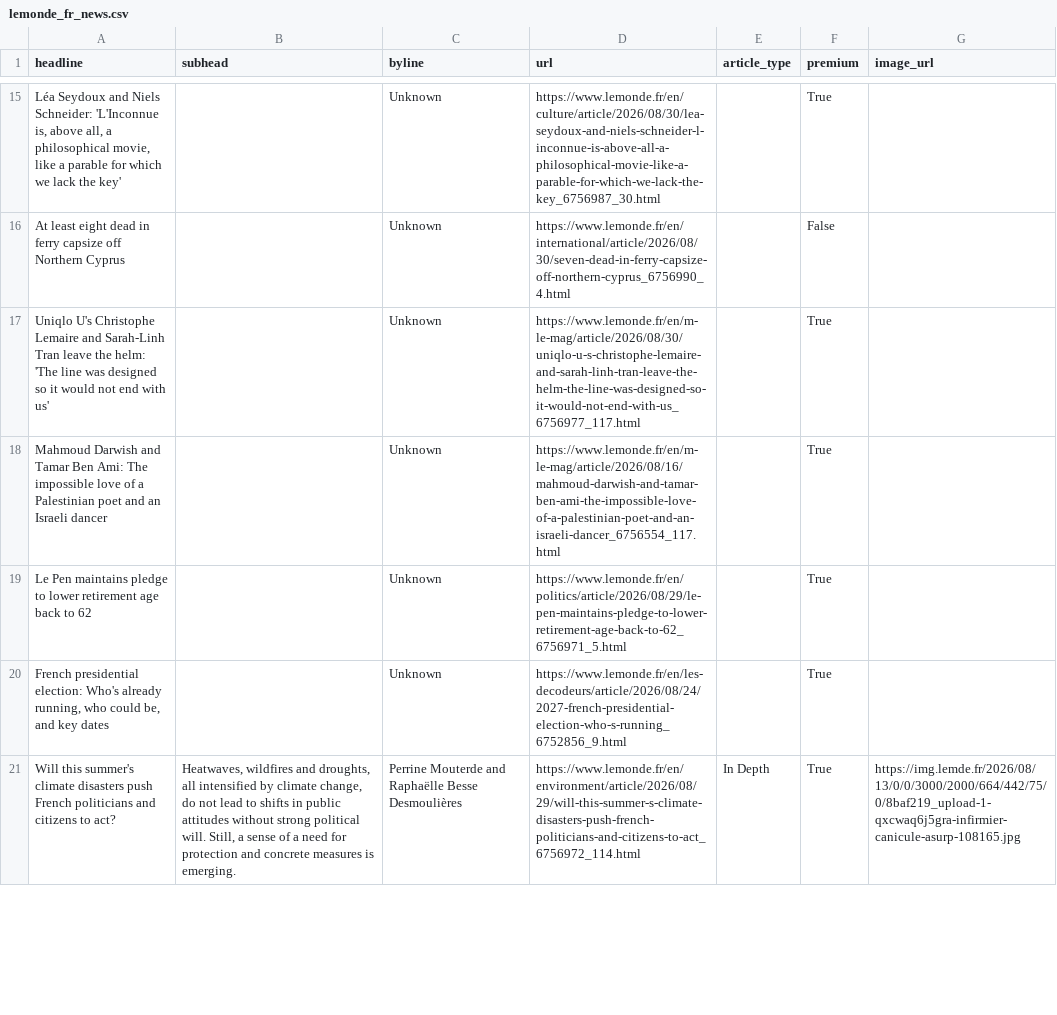
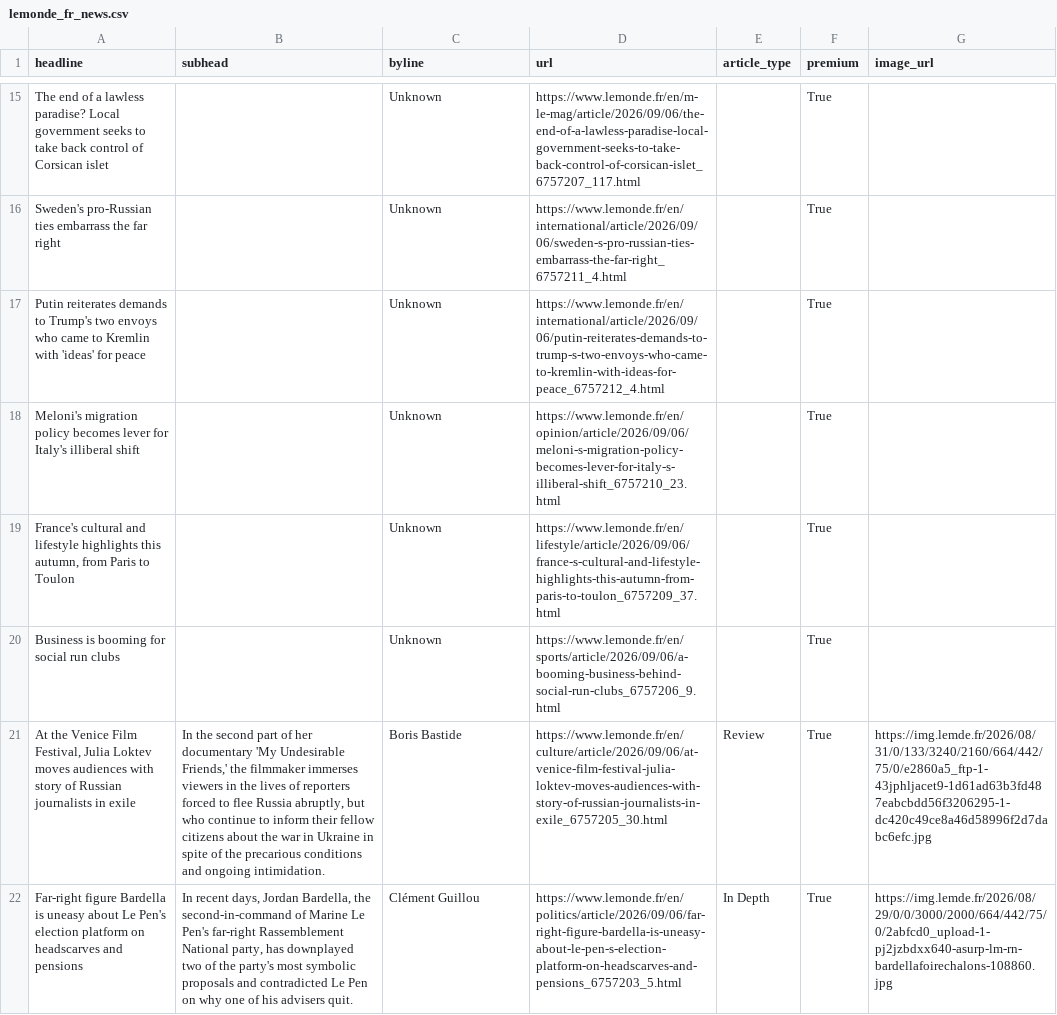
Before and after one commit to rachelavice/lede-homework-06, a CSV file: hw-07/lemonde_fr_news.csv, drawn as a sheet; only a part is shown, gaps mark what is left out; removed rows and columns are numbered as before the commit, all else as after; the diff covers the shown part only; the diff names each change by its address in the sheet, - before the commit and + after, or states it on an @@ line.

```diff
--- a/hw-07/lemonde_fr_news.csv
+++ b/hw-07/lemonde_fr_news.csv
-A15 (headline): Léa Seydoux and Niels Schneider: 'L'Inconnue is, above all, a philosophical movie, like a parable for which we lack the key'
+A15 (headline): The end of a lawless paradise? Local government seeks to take back control of Corsican islet
-D15 (url): https://www.lemonde.fr/en/culture/article/2026/08/30/lea-seydoux-and-niels-schneider-l-inconnue-is-above-all-a-philosophical-movie-like-a-parable-for-which-we-lack-the-key_6756987_30.html
+D15 (url): https://www.lemonde.fr/en/m-le-mag/article/2026/09/06/the-end-of-a-lawless-paradise-local-government-seeks-to-take-back-control-of-corsican-islet_6757207_117.html
-row 16: At least eight dead in ferry capsize off Northern Cyprus |  | Unknown | https://www.lemonde.fr/en/international/article/2026/08/30/seven-dead-in-ferry-capsize-off-northern-cyprus_6756990_4.html |  | False
-A16 (headline): Uniqlo U's Christophe Lemaire and Sarah-Linh Tran leave the helm: 'The line was designed so it would not end with us'
+A16 (headline): Sweden's pro-Russian ties embarrass the far right
-D16 (url): https://www.lemonde.fr/en/m-le-mag/article/2026/08/30/uniqlo-u-s-christophe-lemaire-and-sarah-linh-tran-leave-the-helm-the-line-was-designed-so-it-would-not-end-with-us_6756977_117.html
+D16 (url): https://www.lemonde.fr/en/international/article/2026/09/06/sweden-s-pro-russian-ties-embarrass-the-far-right_6757211_4.html
-A17 (headline): Mahmoud Darwish and Tamar Ben Ami: The impossible love of a Palestinian poet and an Israeli dancer
+A17 (headline): Putin reiterates demands to Trump's two envoys who came to Kremlin with 'ideas' for peace
-D17 (url): https://www.lemonde.fr/en/m-le-mag/article/2026/08/16/mahmoud-darwish-and-tamar-ben-ami-the-impossible-love-of-a-palestinian-poet-and-an-israeli-dancer_6756554_117.html
+D17 (url): https://www.lemonde.fr/en/international/article/2026/09/06/putin-reiterates-demands-to-trump-s-two-envoys-who-came-to-kremlin-with-ideas-for-peace_6757212_4.html
-A18 (headline): Le Pen maintains pledge to lower retirement age back to 62
+A18 (headline): Meloni's migration policy becomes lever for Italy's illiberal shift
-D18 (url): https://www.lemonde.fr/en/politics/article/2026/08/29/le-pen-maintains-pledge-to-lower-retirement-age-back-to-62_6756971_5.html
+D18 (url): https://www.lemonde.fr/en/opinion/article/2026/09/06/meloni-s-migration-policy-becomes-lever-for-italy-s-illiberal-shift_6757210_23.html
-A19 (headline): French presidential election: Who's already running, who could be, and key dates
+A19 (headline): France's cultural and lifestyle highlights this autumn, from Paris to Toulon
-D19 (url): https://www.lemonde.fr/en/les-decodeurs/article/2026/08/24/2027-french-presidential-election-who-s-running_6752856_9.html
+D19 (url): https://www.lemonde.fr/en/lifestyle/article/2026/09/06/france-s-cultural-and-lifestyle-highlights-this-autumn-from-paris-to-toulon_6757209_37.html
+row 20: Business is booming for social run clubs |  | Unknown | https://www.lemonde.fr/en/sports/article/2026/09/06/a-booming-business-behind-social-run-clubs_6757206_9.html |  | True
+row 21: At the Venice Film Festival, Julia Loktev moves audiences with story of Russian journalists in exile | In the second part of her documentary 'My Undesirable Friends,' the filmmaker immerses viewers in the lives of reporters forced to flee Russia abruptly, but who continue to inform their fellow citizens about the war in Ukraine in spite of the precarious conditions and ongoing intimidation. | Boris Bastide | https://www.lemonde.fr/en/culture/article/2026/09/06/at-venice-film-festival-julia-loktev-moves-audiences-with-story-of-russian-journalists-in-exile_6757205_30.html | Review | True | https://img.lemde.fr/2026/08/31/0/133/3240/2160/664/442/75/0/e2860a5_ftp-1-43jphljacet9-1d61ad63b3fd487eabcbdd56f3206295-1-dc420c49ce8a46d58996f2d7dabc6efc.jpg
-A22 (headline): Will this summer's climate disasters push French politicians and citizens to act?
+A22 (headline): Far-right figure Bardella is uneasy about Le Pen's election platform on headscarves and pensions
-B22 (subhead): Heatwaves, wildfires and droughts, all intensified by climate change, do not lead to shifts in public attitudes without strong political will. Still, a sense of a need for protection and concrete measures is emerging.
+B22 (subhead): In recent days, Jordan Bardella, the second-in-command of Marine Le Pen's far-right Rassemblement National party, has downplayed two of the party's most symbolic proposals and contradicted Le Pen on why one of his advisers quit.
-C22 (byline): Perrine Mouterde and Raphaëlle Besse Desmoulières
+C22 (byline): Clément Guillou
-D22 (url): https://www.lemonde.fr/en/environment/article/2026/08/29/will-this-summer-s-climate-disasters-push-french-politicians-and-citizens-to-act_6756972_114.html
+D22 (url): https://www.lemonde.fr/en/politics/article/2026/09/06/far-right-figure-bardella-is-uneasy-about-le-pen-s-election-platform-on-headscarves-and-pensions_6757203_5.html
-G22 (image_url): https://img.lemde.fr/2026/08/13/0/0/3000/2000/664/442/75/0/8baf219_upload-1-qxcwaq6j5gra-infirmier-canicule-asurp-108165.jpg
+G22 (image_url): https://img.lemde.fr/2026/08/29/0/0/3000/2000/664/442/75/0/2abfcd0_upload-1-pj2jzbdxx640-asurp-lm-rn-bardellafoirechalons-108860.jpg
```
Also changed, not shown: 10 added rows, 11 removed rows and 20 edited cells elsewhere in this file, 1 other file.
